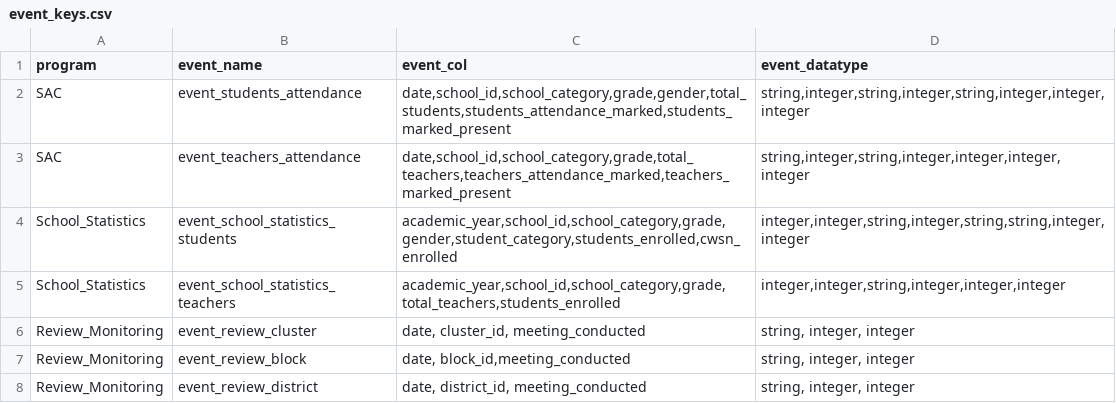
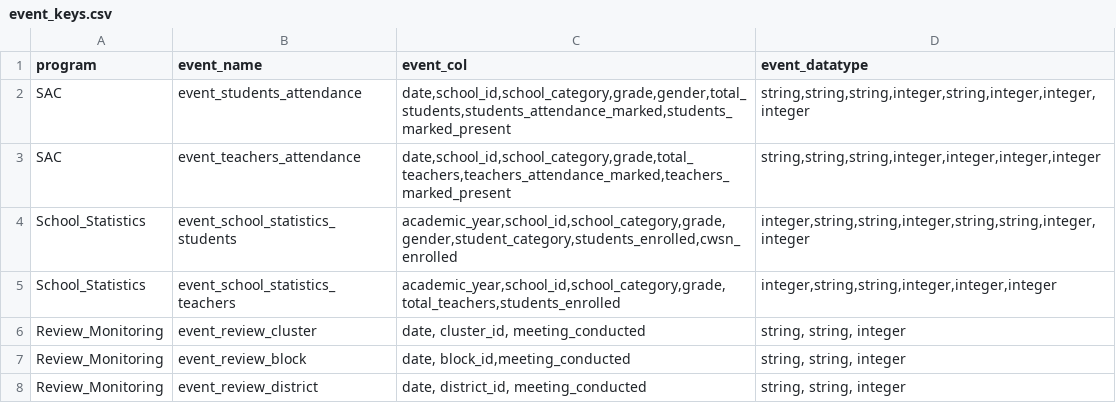
Before and after one commit to ayesha-siddiq123/generator-ms, a CSV file: spec_generator/key_files/event_keys.csv, drawn as a sheet.

```diff
--- a/spec_generator/key_files/event_keys.csv
+++ b/spec_generator/key_files/event_keys.csv
@@ -1,8 +1,8 @@
 program,event_name,event_col,event_datatype
-SAC,event_students_attendance,"date,school_id,school_category,grade,gender,total_students,students_attendance_marked,students_marked_present","string,integer,string,integer,string,integer,integer,integer"
-SAC,event_teachers_attendance,"date,school_id,school_category,grade,total_teachers,teachers_attendance_marked,teachers_marked_present","string,integer,string,integer,integer,integer,integer"
-School_Statistics,event_school_statistics_students,"academic_year,school_id,school_category,grade,gender,student_category,students_enrolled,cwsn_enrolled","integer,integer,string,integer,string,string,integer,integer"
-School_Statistics,event_school_statistics_teachers,"academic_year,school_id,school_category,grade,total_teachers,students_enrolled","integer,integer,string,integer,integer,integer"
-Review_Monitoring,event_review_cluster,"date, cluster_id, meeting_conducted","string, integer, integer"
-Review_Monitoring,event_review_block,"date, block_id,meeting_conducted","string, integer, integer"
-Review_Monitoring,event_review_district,"date, district_id, meeting_conducted","string, integer, integer"
+SAC,event_students_attendance,"date,school_id,school_category,grade,gender,total_students,students_attendance_marked,students_marked_present","string,string,string,integer,string,integer,integer,integer"
+SAC,event_teachers_attendance,"date,school_id,school_category,grade,total_teachers,teachers_attendance_marked,teachers_marked_present","string,string,string,integer,integer,integer,integer"
+School_Statistics,event_school_statistics_students,"academic_year,school_id,school_category,grade,gender,student_category,students_enrolled,cwsn_enrolled","integer,string,string,integer,string,string,integer,integer"
+School_Statistics,event_school_statistics_teachers,"academic_year,school_id,school_category,grade,total_teachers,students_enrolled","integer,string,string,integer,integer,integer"
+Review_Monitoring,event_review_cluster,"date, cluster_id, meeting_conducted","string, string, integer"
+Review_Monitoring,event_review_block,"date, block_id,meeting_conducted","string, string, integer"
+Review_Monitoring,event_review_district,"date, district_id, meeting_conducted","string, string, integer"
```
Also changed, not shown: spec_generator/key_files/dimension_keys.csv, transformer_generator/key_files/transformer_dataset_mapping.csv, 24 other files.
